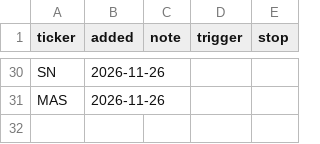
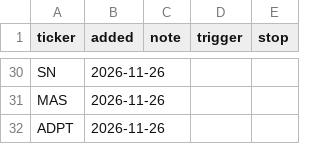
Before and after one commit to fabiolmn17-web/MRS_Dashboard, a CSV file: watchlist.csv, drawn as a sheet; only a part is shown, gaps mark what is left out; the diff names each change by its address in the sheet, - before the commit and + after, or states it on an @@ line.

Commit message:
watchlist: add ADPT

```diff
--- a/watchlist.csv
+++ b/watchlist.csv
+row 32: ADPT | 2026-11-26
```
